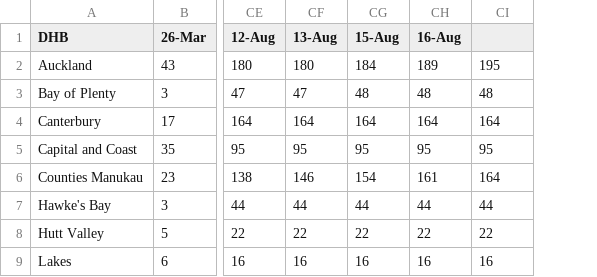
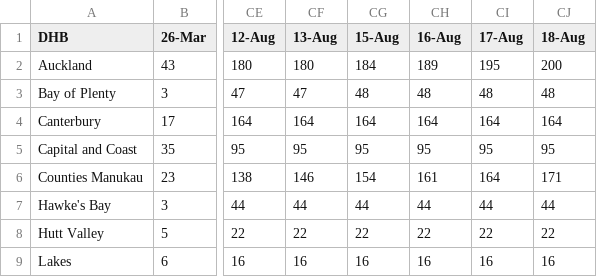
Before and after one commit to IceCube1001/Summary-of-NZ-COVID-19, a CSV file: Summary of NZ COVID-19_v2.csv, drawn as a sheet; only a part is shown, gaps mark what is left out; the diff names each change by its address in the sheet, - before the commit and + after, or states it on an @@ line.

Commit message:
Update Summary of NZ COVID-19_v2.csv

```diff
--- a/Summary of NZ COVID-19_v2.csv
+++ b/Summary of NZ COVID-19_v2.csv
+column CJ (18-Aug), rows 2-9: 200 | 48 | 164 | 95 | 171 | 44 | 22 | 16
-CI1: (empty)
+CI1: 17-Aug
```
